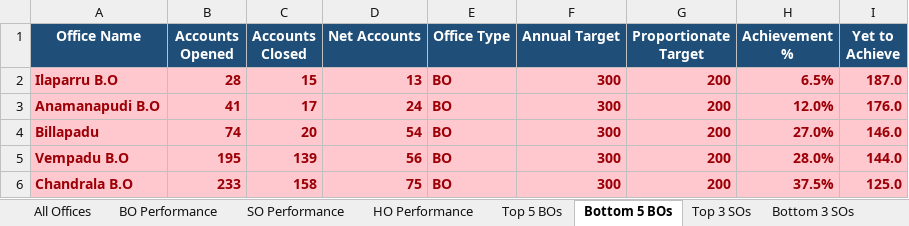
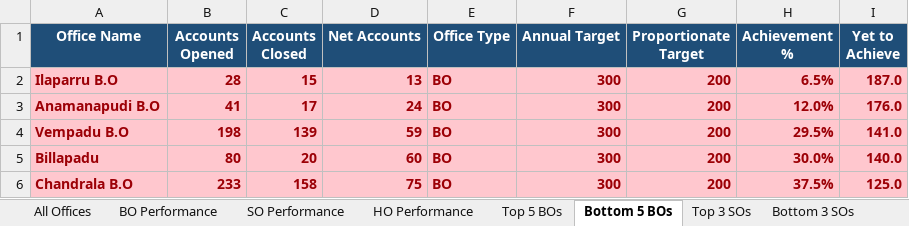
Before and after one commit to vijaybhukya205-png/GudivadaSubDivision, an Excel workbook: Gudivada_Net_Accounts_Latest.xlsx, sheet Bottom 5 BOs, drawn as a sheet; values as stored, in another font and other column widths than the file's, no borders; removed rows and columns are numbered as before the commit, all else as after; the diff names each change by its address in the sheet, - before the commit and + after, or states it on an @@ line.

```diff
--- a/Gudivada_Net_Accounts_Latest.xlsx (sheet Bottom 5 BOs)
+++ b/Gudivada_Net_Accounts_Latest.xlsx (sheet Bottom 5 BOs)
-row 4: Billapadu | 74 | 20 | 54 | BO | 300 | 200 | 27.0% | 146.0
-B4 (Accounts Opened): 195
+B4 (Accounts Opened): 198
-D4 (Net Accounts): 56
+D4 (Net Accounts): 59
-H4 (Achievement %): 28.0%
+H4 (Achievement %): 29.5%
-I4 (Yet to Achieve): 144.0
+I4 (Yet to Achieve): 141.0
+row 5: Billapadu | 80 | 20 | 60 | BO | 300 | 200 | 30.0% | 140.0
```
Also changed, not shown: sheet All Offices, sheet BO Performance, sheet SO Performance, sheet Top 5 BOs, sheet Top 3 SOs, sheet Bottom 3 SOs, 2 more sheets, 5 other files.
